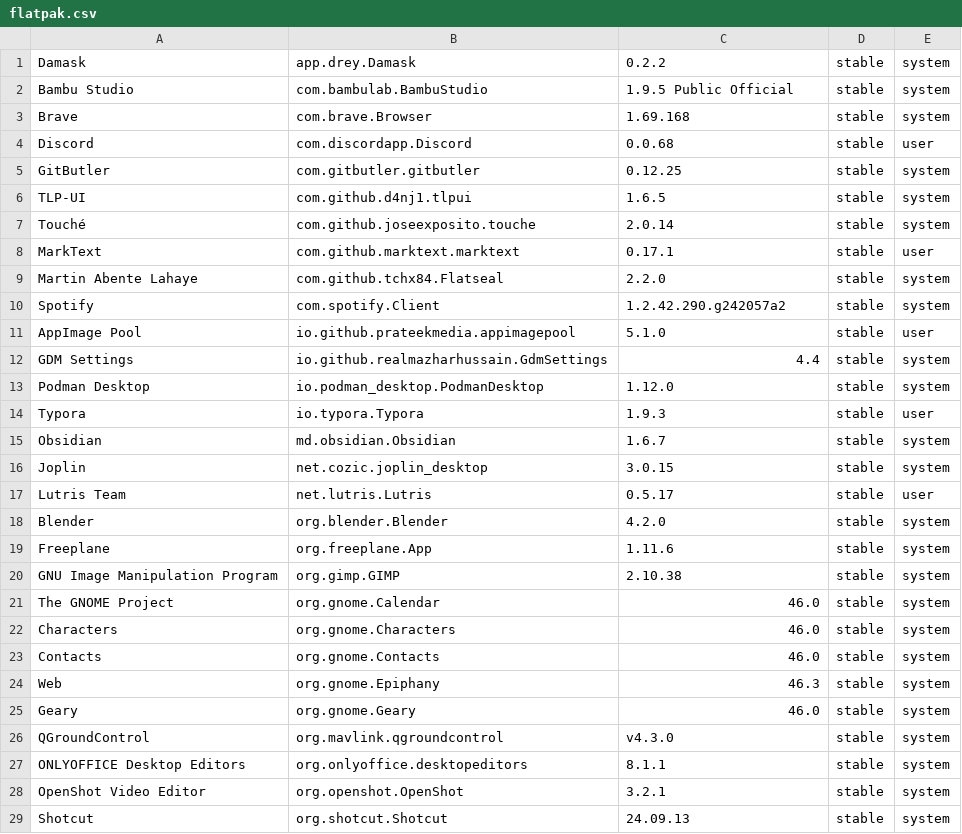
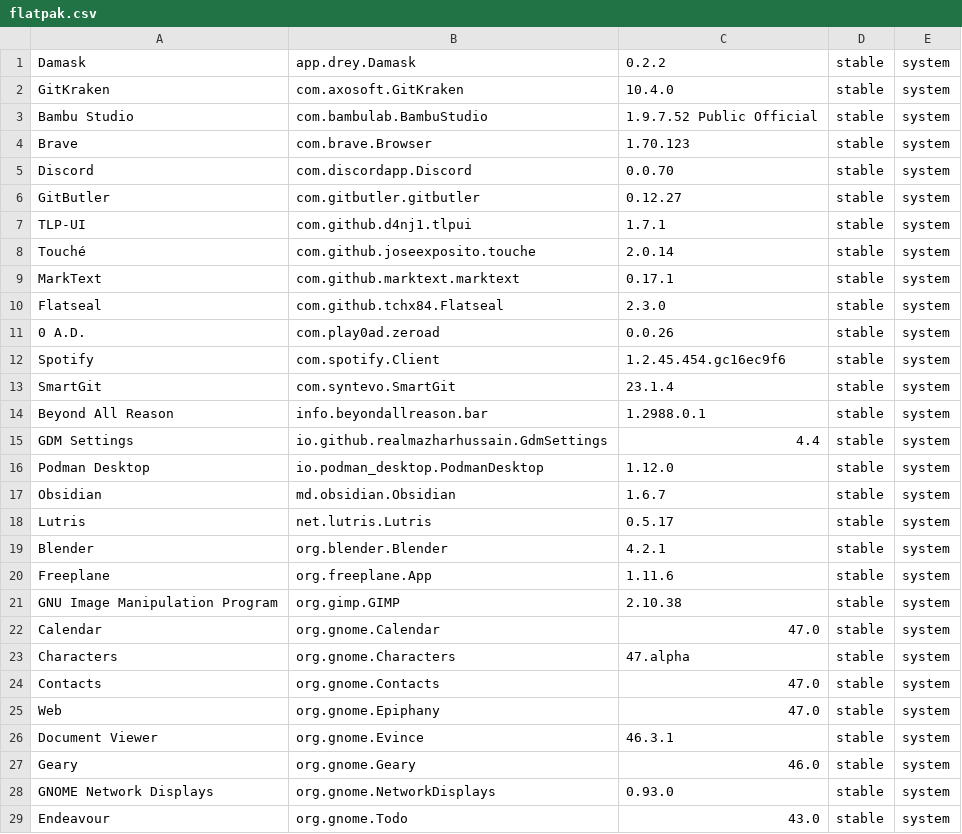
Before and after one commit to tribbloid/ubuntu-quick-setup, a CSV file: packages/__snapshot/flatpak.csv, drawn as a sheet; only a part is shown; the shorter side is filled out with more unchanged rows; the diff covers the shown part only.

```diff
--- a/packages/__snapshot/flatpak.csv
+++ b/packages/__snapshot/flatpak.csv
@@ -1,25 +1,29 @@
 Damask	app.drey.Damask	0.2.2	stable	system
-Bambu Studio	com.bambulab.BambuStudio	1.9.5 Public Official	stable	system
-Brave	com.brave.Browser	1.69.168	stable	system
-Discord	com.discordapp.Discord	0.0.68	stable	user
-GitButler	com.gitbutler.gitbutler	0.12.25	stable	system
-TLP-UI	com.github.d4nj1.tlpui	1.6.5	stable	system
+GitKraken	com.axosoft.GitKraken	10.4.0	stable	system
+Bambu Studio	com.bambulab.BambuStudio	1.9.7.52 Public Official	stable	system
+Brave	com.brave.Browser	1.70.123	stable	system
+Discord	com.discordapp.Discord	0.0.70	stable	system
+GitButler	com.gitbutler.gitbutler	0.12.27	stable	system
+TLP-UI	com.github.d4nj1.tlpui	1.7.1	stable	system
 Touché	com.github.joseexposito.touche	2.0.14	stable	system
-MarkText	com.github.marktext.marktext	0.17.1	stable	user
-Martin Abente Lahaye	com.github.tchx84.Flatseal	2.2.0	stable	system
-Spotify	com.spotify.Client	1.2.42.290.g242057a2	stable	system
-AppImage Pool	io.github.prateekmedia.appimagepool	5.1.0	stable	user
+MarkText	com.github.marktext.marktext	0.17.1	stable	system
+Flatseal	com.github.tchx84.Flatseal	2.3.0	stable	system
+0 A.D.	com.play0ad.zeroad	0.0.26	stable	system
+Spotify	com.spotify.Client	1.2.45.454.gc16ec9f6	stable	system
+SmartGit	com.syntevo.SmartGit	23.1.4	stable	system
+Beyond All Reason	info.beyondallreason.bar	1.2988.0.1	stable	system
 GDM Settings	io.github.realmazharhussain.GdmSettings	4.4	stable	system
 Podman Desktop	io.podman_desktop.PodmanDesktop	1.12.0	stable	system
-Typora	io.typora.Typora	1.9.3	stable	user
 Obsidian	md.obsidian.Obsidian	1.6.7	stable	system
-Joplin	net.cozic.joplin_desktop	3.0.15	stable	system
-Lutris Team	net.lutris.Lutris	0.5.17	stable	user
-Blender	org.blender.Blender	4.2.0	stable	system
+Lutris	net.lutris.Lutris	0.5.17	stable	system
+Blender	org.blender.Blender	4.2.1	stable	system
 Freeplane	org.freeplane.App	1.11.6	stable	system
 GNU Image Manipulation Program	org.gimp.GIMP	2.10.38	stable	system
-The GNOME Project	org.gnome.Calendar	46.0	stable	system
-Characters	org.gnome.Characters	46.0	stable	system
-Contacts	org.gnome.Contacts	46.0	stable	system
-Web	org.gnome.Epiphany	46.3	stable	system
+Calendar	org.gnome.Calendar	47.0	stable	system
+Characters	org.gnome.Characters	47.alpha	stable	system
+Contacts	org.gnome.Contacts	47.0	stable	system
+Web	org.gnome.Epiphany	47.0	stable	system
+Document Viewer	org.gnome.Evince	46.3.1	stable	system
 Geary	org.gnome.Geary	46.0	stable	system
+GNOME Network Displays	org.gnome.NetworkDisplays	0.93.0	stable	system
+Endeavour	org.gnome.Todo	43.0	stable	system
```
Also changed, not shown: 1 added row and 2 edited cells elsewhere in this file, packages/__snapshot/apt.csv, packages/__snapshot/snap.csv, 25 other files.
